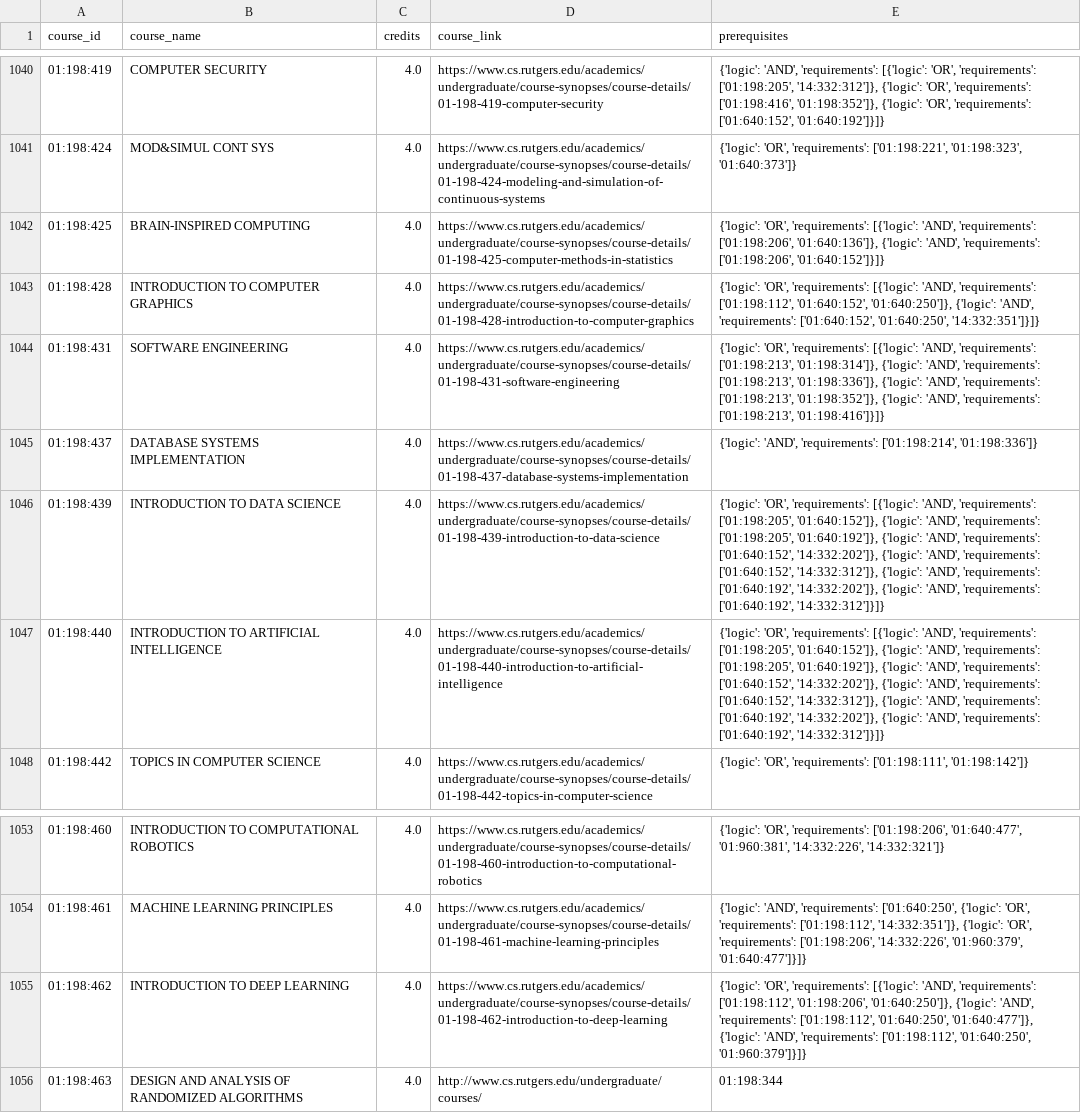
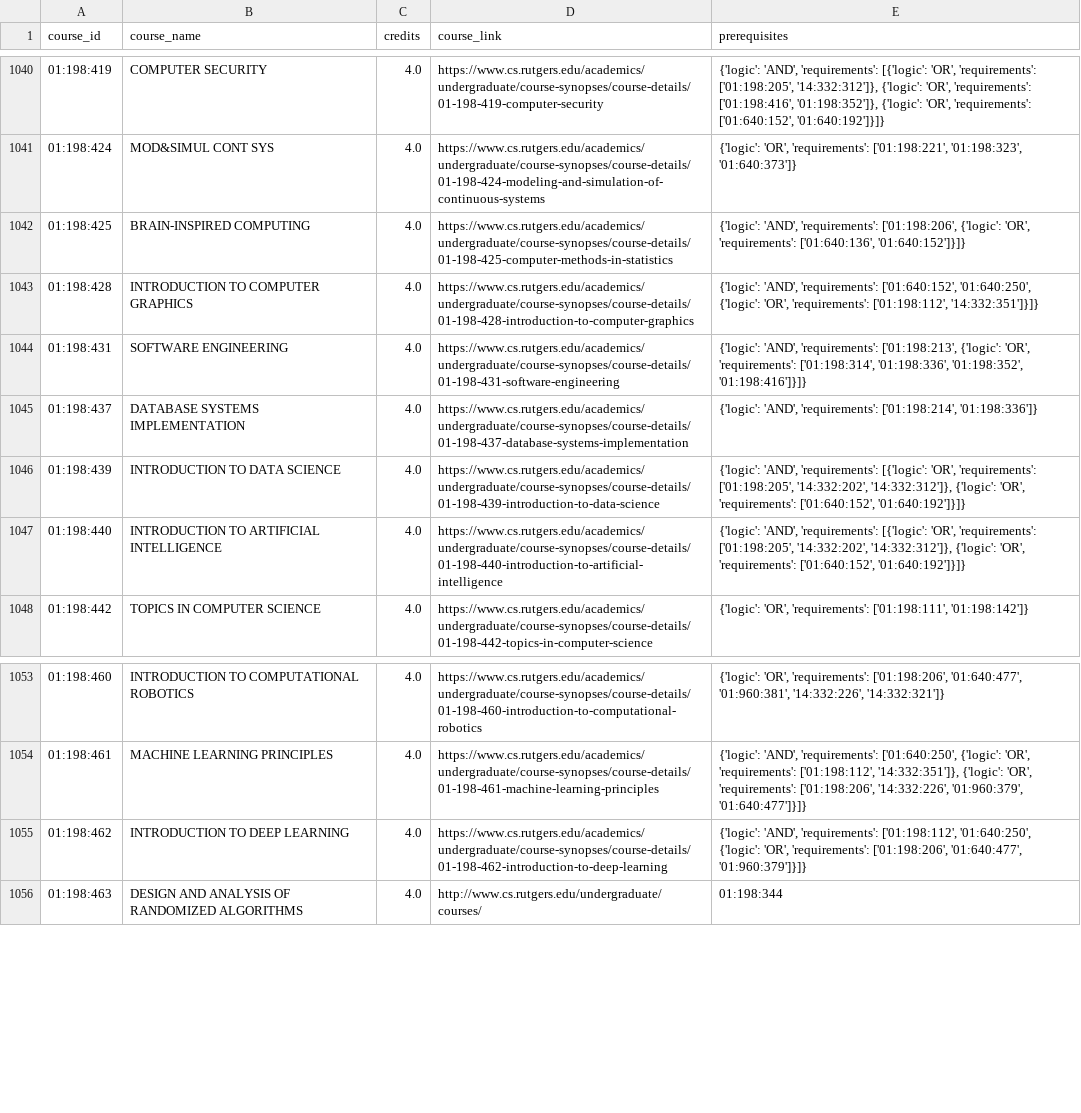
Before and after one commit to JeevanandanRamasamy/RU-Algorithmic-Advising, a CSV file: backend/course_list.csv, drawn as a sheet; only a part is shown, gaps mark what is left out; the diff names each change by its address in the sheet, - before the commit and + after, or states it on an @@ line.

```diff
--- a/backend/course_list.csv
+++ b/backend/course_list.csv
-E1042 (prerequisites): {'logic': 'OR', 'requirements': [{'logic': 'AND', 'requirements': ['01:198:206', '01:640:136']}, {'logic': 'AND', 'requirements': ['01:198:206', '01:640:152']}]}
+E1042 (prerequisites): {'logic': 'AND', 'requirements': ['01:198:206', {'logic': 'OR', 'requirements': ['01:640:136', '01:640:152']}]}
-E1043 (prerequisites): {'logic': 'OR', 'requirements': [{'logic': 'AND', 'requirements': ['01:198:112', '01:640:152', '01:640:250']}, {'logic': 'AND', 'requirements': ['01:640:152', '01:640:250', '14:332:351']}]}
+E1043 (prerequisites): {'logic': 'AND', 'requirements': ['01:640:152', '01:640:250', {'logic': 'OR', 'requirements': ['01:198:112', '14:332:351']}]}
-E1044 (prerequisites): {'logic': 'OR', 'requirements': [{'logic': 'AND', 'requirements': ['01:198:213', '01:198:314']}, {'logic': 'AND', 'requirements': ['01:198:213', '01:198:336']}, {'logic': 'AND', 'requirements': ['01:198:213', '01:198:352']}, {'logic': 'AND', 'requirements': ['01:198:213', '01:198:416']}]}
+E1044 (prerequisites): {'logic': 'AND', 'requirements': ['01:198:213', {'logic': 'OR', 'requirements': ['01:198:314', '01:198:336', '01:198:352', '01:198:416']}]}
-E1046:E1047 (prerequisites): {'logic': 'OR', 'requirements': [{'logic': 'AND', 'requirements': ['01:198:205', '01:640:152']}, {'logic': 'AND', 'requirements': ['01:198:205', '01:640:192']}, {'logic': 'AND', 'requirements': ['01:640:152', '14:332:202']}, {'logic': 'AND', 'requirements': ['01:640:152', '14:332:312']}, {'logic': 'AND', 'requirements': ['01:640:192', '14:332:202']}, {'logic': 'AND', 'requirements': ['01:640:192', '14:332:312']}]}
+E1046:E1047 (prerequisites): {'logic': 'AND', 'requirements': [{'logic': 'OR', 'requirements': ['01:198:205', '14:332:202', '14:332:312']}, {'logic': 'OR', 'requirements': ['01:640:152', '01:640:192']}]}
-E1055 (prerequisites): {'logic': 'OR', 'requirements': [{'logic': 'AND', 'requirements': ['01:198:112', '01:198:206', '01:640:250']}, {'logic': 'AND', 'requirements': ['01:198:112', '01:640:250', '01:640:477']}, {'logic': 'AND', 'requirements': ['01:198:112', '01:640:250', '01:960:379']}]}
+E1055 (prerequisites): {'logic': 'AND', 'requirements': ['01:198:112', '01:640:250', {'logic': 'OR', 'requirements': ['01:198:206', '01:640:477', '01:960:379']}]}
```
Also changed, not shown: 12 other files.
